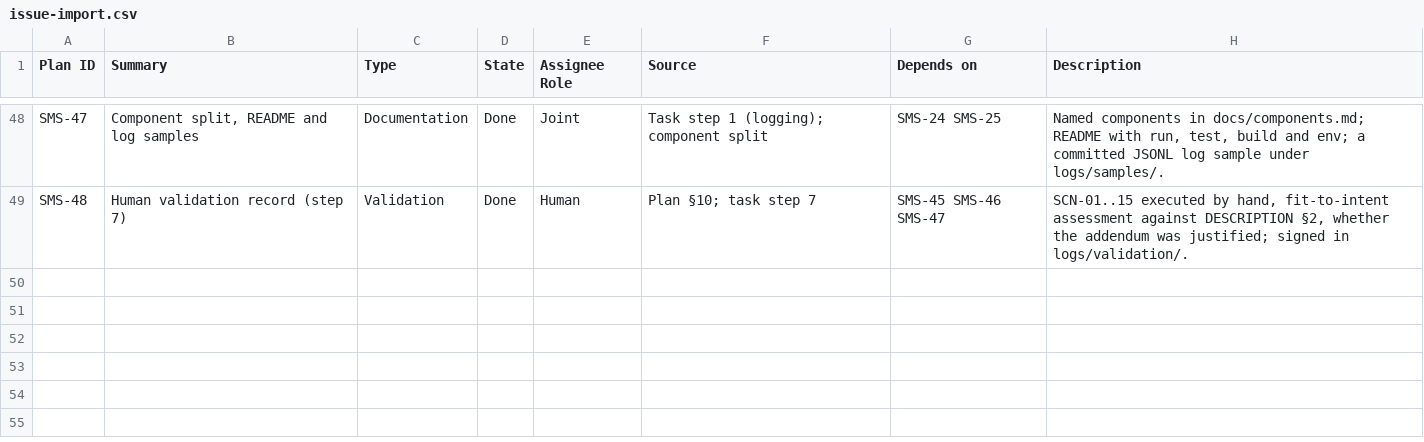
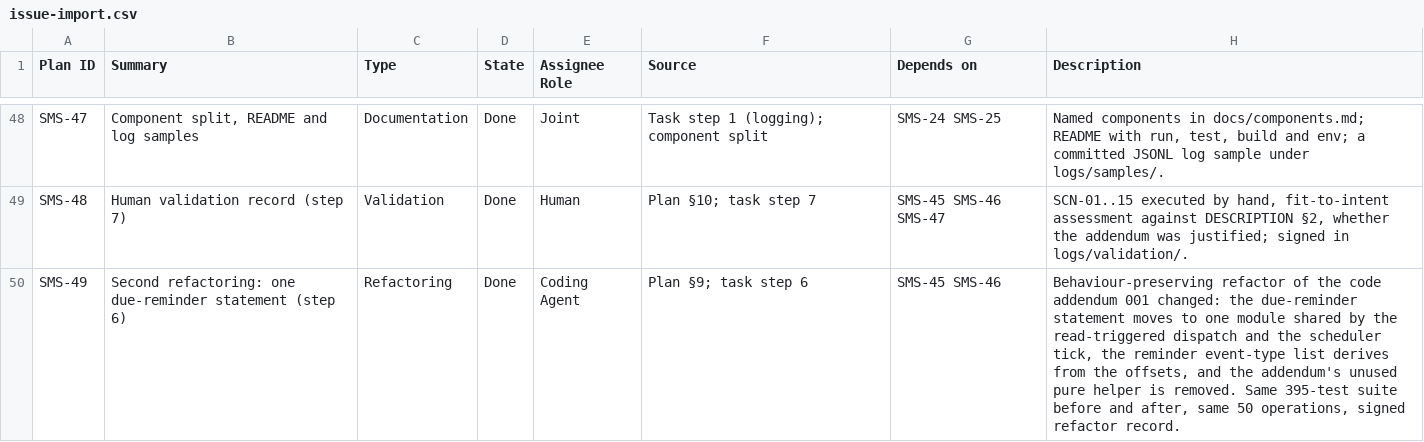
Before and after one commit to setrios/salon-management-system, a CSV file: docs/issue-import.csv, drawn as a sheet; only a part is shown, gaps mark what is left out.

Commit message:
docs: record the SMS-49 second refactoring (step 6)

```diff
--- a/docs/issue-import.csv
+++ b/docs/issue-import.csv
@@ -49 +49,2 @@ SMS-47,"Component split, README and log samples",Documentation,Done,Joint,Task s
 SMS-48,Human validation record (step 7),Validation,Done,Human,Plan §10; task step 7,SMS-45 SMS-46 SMS-47,"SCN-01..15 executed by hand, fit-to-intent assessment against DESCRIPTION §2, whether the addendum was justified; signed in logs/validation/."
+SMS-49,"Second refactoring: one due-reminder statement (step 6)",Refactoring,Done,Coding Agent,"Plan §9; task step 6","SMS-45 SMS-46","Behaviour-preserving refactor of the code addendum 001 changed: the due-reminder statement moves to one module shared by the read-triggered dispatch and the scheduler tick, the reminder event-type list derives from the offsets, and the addendum's unused pure helper is removed. Same 395-test suite before and after, same 50 operations, signed refactor record."
```
Also changed, not shown: 2 other files.
